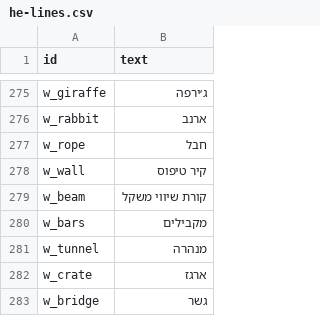
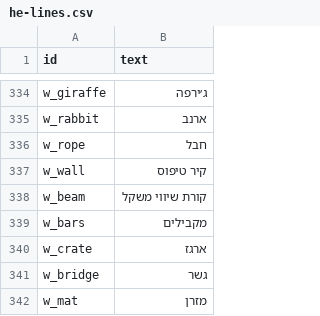
Before and after one commit to Talortalgilad/Rani, a CSV file: voice/he-lines.csv, drawn as a sheet; only a part is shown, gaps mark what is left out; the shorter side is filled out with more unchanged rows; the diff covers the shown part only.

```diff
--- a/voice/he-lines.csv
+++ b/voice/he-lines.csv
@@ -280,3 +339,2 @@ w_beam,"קורת שיווי משקל"
 w_bars,"מקבילים"
-w_tunnel,"מנהרה"
 w_crate,"ארגז"
```
Also changed, not shown: 59 added rows elsewhere in this file, 15 other files.
